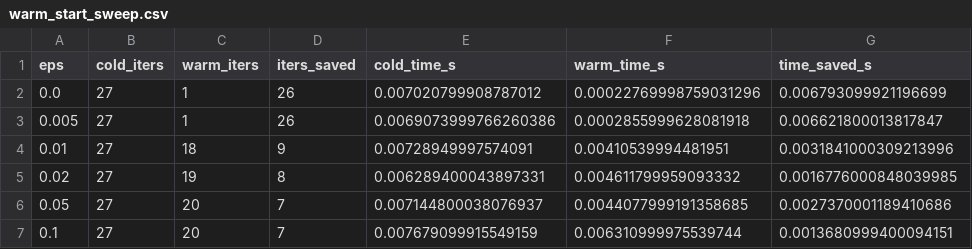
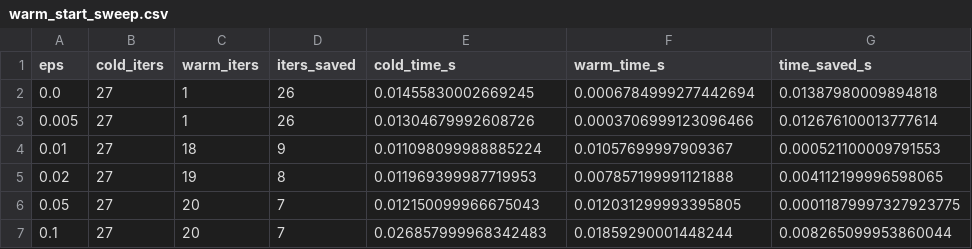
Before and after one commit to aljermez/zap-repro-bench, a CSV file: results/warm_start_sweep.csv, drawn as a sheet.

```diff
--- a/results/warm_start_sweep.csv
+++ b/results/warm_start_sweep.csv
@@ -1,7 +1,7 @@
 eps,cold_iters,warm_iters,iters_saved,cold_time_s,warm_time_s,time_saved_s
-0.0,27,1,26,0.007020799908787012,0.00022769998759031296,0.006793099921196699
-0.005,27,1,26,0.0069073999766260386,0.0002855999628081918,0.006621800013817847
-0.01,27,18,9,0.00728949997574091,0.00410539994481951,0.0031841000309213996
-0.02,27,19,8,0.006289400043897331,0.004611799959093332,0.0016776000848039985
-0.05,27,20,7,0.007144800038076937,0.0044077999191358685,0.0027370001189410686
-0.1,27,20,7,0.007679099915549159,0.006310999975539744,0.0013680999400094151
+0.0,27,1,26,0.01455830002669245,0.0006784999277442694,0.01387980009894818
+0.005,27,1,26,0.01304679992608726,0.0003706999123096466,0.012676100013777614
+0.01,27,18,9,0.011098099988885224,0.01057699997909367,0.000521100009791553
+0.02,27,19,8,0.011969399987719953,0.007857199991121888,0.004112199996598065
+0.05,27,20,7,0.012150099966675043,0.012031299993395805,0.00011879997327923775
+0.1,27,20,7,0.026857999968342483,0.01859290001448244,0.008265099953860044
```
Also changed, not shown: results/opt_summary.csv, results/summary.csv, 3 other files.
